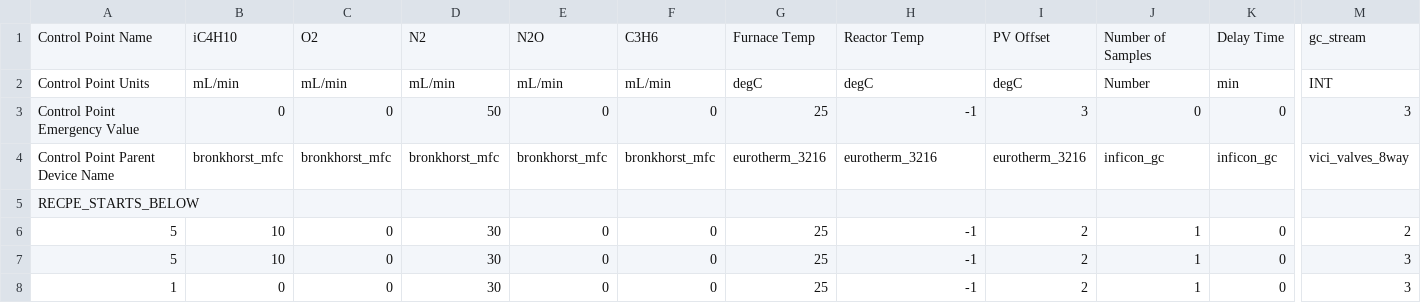
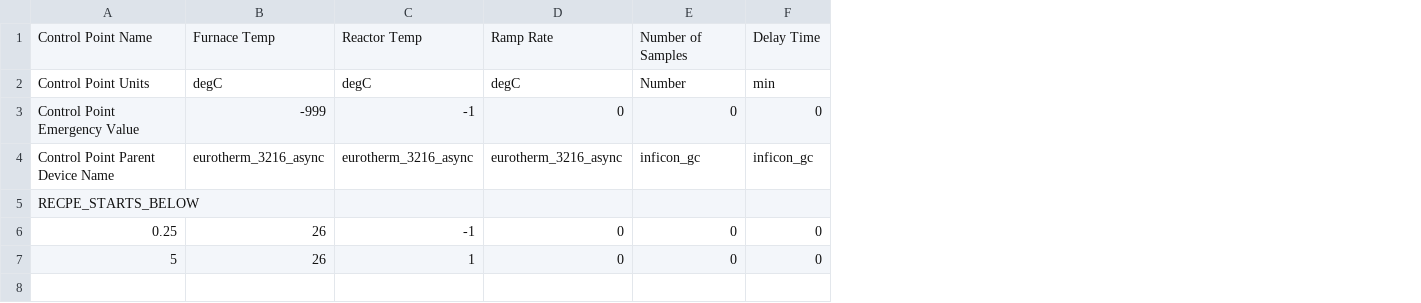
Before and after one commit to ukurumbail/auto_rxn, a CSV file: input_files/rxn_control_input_test_bay.csv, drawn as a sheet; only a part is shown, gaps mark what is left out; removed rows and columns are numbered as before the commit, all else as after; rows hold the shown columns only; the diff names each change by its address in the sheet, - before the commit and + after, or states it on an @@ line.

```diff
--- a/input_files/rxn_control_input_test_bay.csv
+++ b/input_files/rxn_control_input_test_bay.csv
-column B, rows 1-7: iC4H10 | mL/min | 0 | bronkhorst_mfc |  | 10 | 10
-column C, rows 1-7: O2 | mL/min | 0 | bronkhorst_mfc |  | 0 | 0
-column D, rows 1-7: N2 | mL/min | 50 | bronkhorst_mfc |  | 30 | 30
-column E, rows 1-7: N2O | mL/min | 0 | bronkhorst_mfc |  | 0 | 0
-column F, rows 1-7: C3H6 | mL/min | 0 | bronkhorst_mfc |  | 0 | 0
-column G, rows 1-7: Furnace Temp | degC | 25 | eurotherm_3216 |  | 25 | 25
+column B, rows 1-7: Furnace Temp | degC | -999 | eurotherm_3216_async |  | 26 | 26
-column I, rows 1-7: PV Offset | degC | 3 | eurotherm_3216 |  | 2 | 2
+column D, rows 1-7: Ramp Rate | degC | 0 | eurotherm_3216_async |  | 0 | 0
-column M, rows 1-7: gc_stream | INT | 3 | vici_valves_8way |  | 2 | 3
-C4: eurotherm_3216
+C4: eurotherm_3216_async
-A6: 5
+A6: 0.25
-E6:E7: 1
+E6:E7: 0
-C7: -1
+C7: 1
-row 8: 1 | 0 | 0 | 30 | 0 | 0 | 25 | -1 | 2 | 1 | 0 | 3
```
Also changed, not shown: input_files/rxn_control_input.csv, 15 other files.
